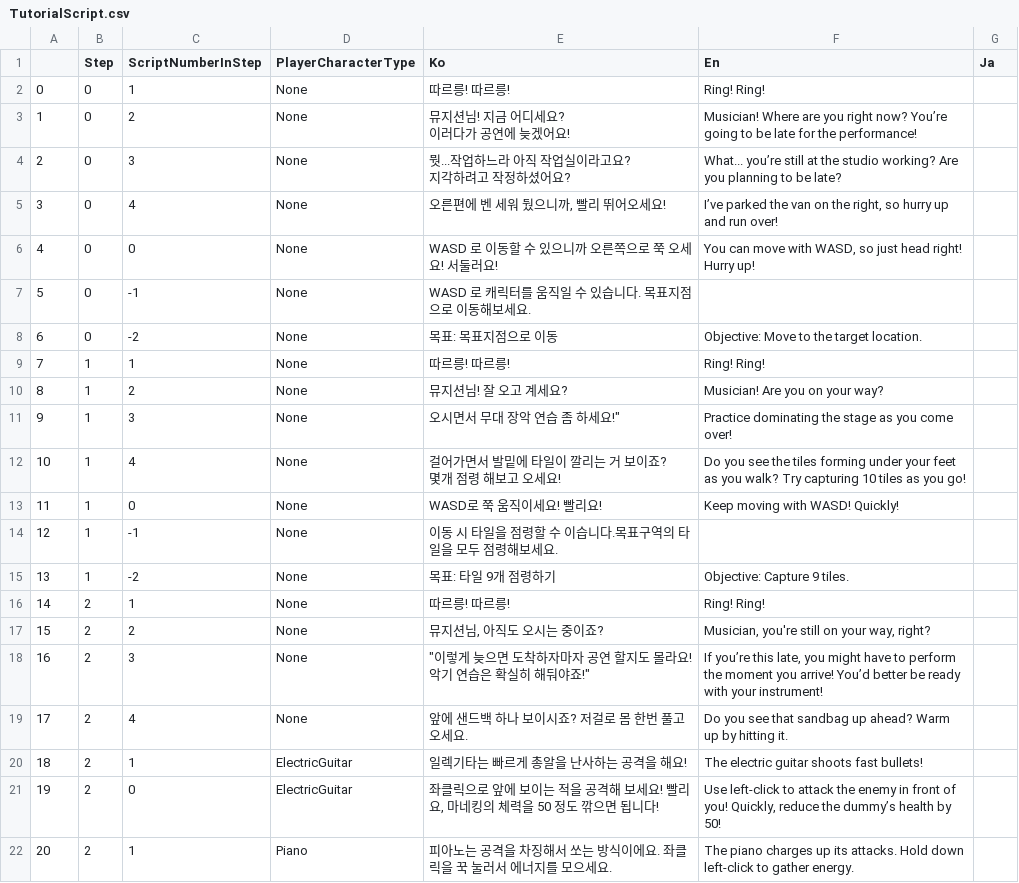
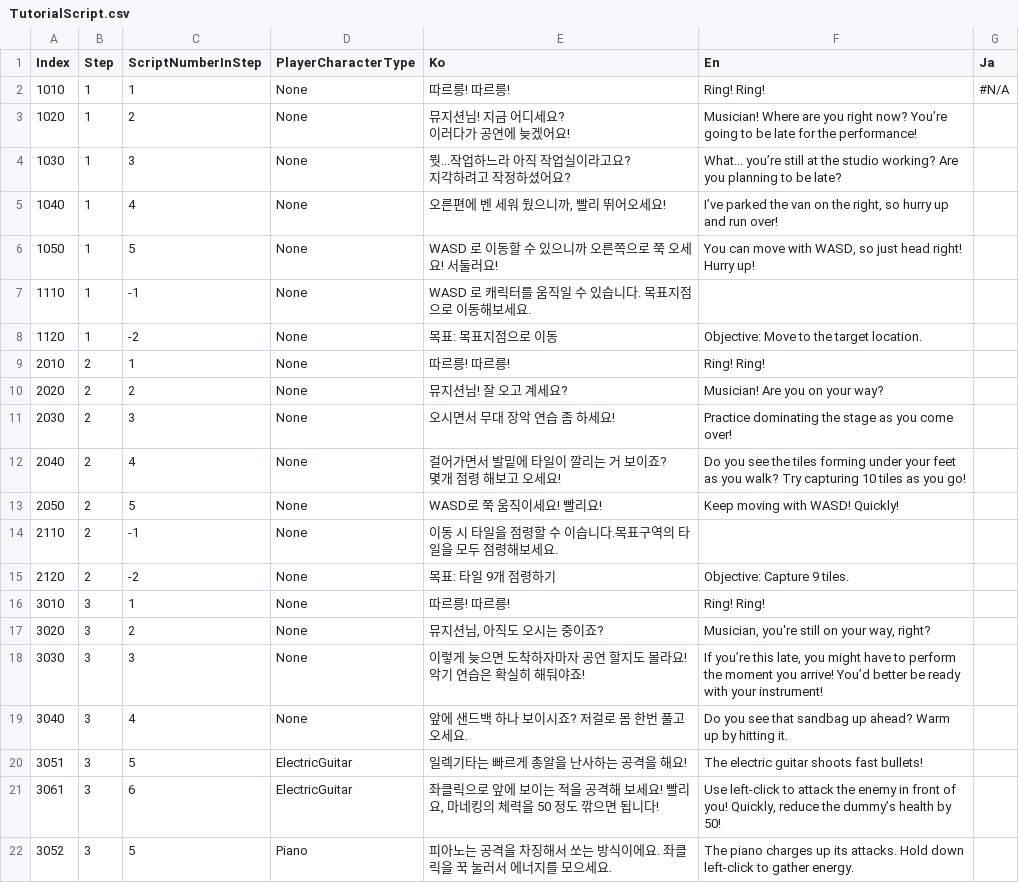
Before and after one commit to CK24-Surround/stereomix, a CSV file: StereoMix/DataTable/TutorialScript.csv, drawn as a sheet; only a part is shown; the diff covers the shown part only.

```diff
--- a/StereoMix/DataTable/TutorialScript.csv
+++ b/StereoMix/DataTable/TutorialScript.csv
@@ -1,25 +1,25 @@
-,Step,ScriptNumberInStep,PlayerCharacterType,Ko,En,Ja
-0,0,1,None,따르릉! 따르릉!,Ring! Ring!,
-1,0,2,None,"뮤지션님! 지금 어디세요?
-이러다가 공연에 늦겠어요!",Musician! Where are you right now? You’re going to be late for the performance!,
-2,0,3,None,"뭣...작업하느라 아직 작업실이라고요?
-지각하려고 작정하셨어요?",What... you’re still at the studio working? Are you planning to be late?,
-3,0,4,None,"오른편에 벤 세워 뒀으니까, 빨리 뛰어오세요!","I’ve parked the van on the right, so hurry up and run over!",
-4,0,0,None,WASD 로 이동할 수 있으니까 오른쪽으로 쭉 오세요! 서둘러요!,"You can move with WASD, so just head right! Hurry up!",
-5,0,-1,None,WASD 로 캐릭터를 움직일 수 있습니다. 목표지점으로 이동해보세요.,,
-6,0,-2,None,목표: 목표지점으로 이동,Objective: Move to the target location.,
-7,1,1,None,따르릉! 따르릉!,Ring! Ring!,
-8,1,2,None,뮤지션님! 잘 오고 계세요?,Musician! Are you on your way?,
-9,1,3,None,"오시면서 무대 장악 연습 좀 하세요!""",Practice dominating the stage as you come over!,
-10,1,4,None,"걸어가면서 발밑에 타일이 깔리는 거 보이죠?
-몇개 점령 해보고 오세요!",Do you see the tiles forming under your feet as you walk? Try capturing 10 tiles as you go!,
-11,1,0,None,WASD로 쭉 움직이세요! 빨리요!,Keep moving with WASD! Quickly!,
-12,1,-1,None,이동 시 타일을 점령할 수 이습니다.목표구역의 타일을 모두 점령해보세요.,,
-13,1,-2,None,목표: 타일 9개 점령하기,Objective: Capture 9 tiles.,
-14,2,1,None,따르릉! 따르릉!,Ring! Ring!,
-15,2,2,None,"뮤지션님, 아직도 오시는 중이죠?","Musician, you're still on your way, right?",
-16,2,3,None,"""이렇게 늦으면 도착하자마자 공연 할지도 몰라요! 악기 연습은 확실히 해둬야죠!""","If you’re this late, you might have to perform the moment you arrive! You’d better be ready with your instrument!",
-17,2,4,None,앞에 샌드백 하나 보이시죠? 저걸로 몸 한번 풀고 오세요.,Do you see that sandbag up ahead? Warm up by hitting it.,
-18,2,1,ElectricGuitar,일렉기타는 빠르게 총알을 난사하는 공격을 해요!,The electric guitar shoots fast bullets!,
-19,2,0,ElectricGuitar,"좌클릭으로 앞에 보이는 적을 공격해 보세요! 빨리요, 마네킹의 체력을 50 정도 깎으면 됩니다!","Use left-click to attack the enemy in front of you! Quickly, reduce the dummy’s health by 50!",
-20,2,1,Piano,피아노는 공격을 차징해서 쏘는 방식이에요. 좌클릭을 꾹 눌러서 에너지를 모으세요.,The piano charges up its attacks. Hold down left-click to gather energy.,
+Index,Step,ScriptNumberInStep,PlayerCharacterType,Ko,En,Ja
+1010,1,1,None,따르릉! 따르릉!,Ring! Ring!,#N/A
+1020,1,2,None,"뮤지션님! 지금 어디세요?
+이러다가 공연에 늦겠어요!",Musician! Where are you right now? You’re going to be late for the performance!,
+1030,1,3,None,"뭣...작업하느라 아직 작업실이라고요?
+지각하려고 작정하셨어요?",What... you’re still at the studio working? Are you planning to be late?,
+1040,1,4,None,"오른편에 벤 세워 뒀으니까, 빨리 뛰어오세요!","I’ve parked the van on the right, so hurry up and run over!",
+1050,1,5,None,WASD 로 이동할 수 있으니까 오른쪽으로 쭉 오세요! 서둘러요!,"You can move with WASD, so just head right! Hurry up!",
+1110,1,-1,None,WASD 로 캐릭터를 움직일 수 있습니다. 목표지점으로 이동해보세요.,,
+1120,1,-2,None,목표: 목표지점으로 이동,Objective: Move to the target location.,
+2010,2,1,None,따르릉! 따르릉!,Ring! Ring!,
+2020,2,2,None,뮤지션님! 잘 오고 계세요?,Musician! Are you on your way?,
+2030,2,3,None,오시면서 무대 장악 연습 좀 하세요!,Practice dominating the stage as you come over!,
+2040,2,4,None,"걸어가면서 발밑에 타일이 깔리는 거 보이죠?
+몇개 점령 해보고 오세요!",Do you see the tiles forming under your feet as you walk? Try capturing 10 tiles as you go!,
+2050,2,5,None,WASD로 쭉 움직이세요! 빨리요!,Keep moving with WASD! Quickly!,
+2110,2,-1,None,이동 시 타일을 점령할 수 이습니다.목표구역의 타일을 모두 점령해보세요.,,
+2120,2,-2,None,목표: 타일 9개 점령하기,Objective: Capture 9 tiles.,
+3010,3,1,None,따르릉! 따르릉!,Ring! Ring!,
+3020,3,2,None,"뮤지션님, 아직도 오시는 중이죠?","Musician, you're still on your way, right?",
+3030,3,3,None,이렇게 늦으면 도착하자마자 공연 할지도 몰라요! 악기 연습은 확실히 해둬야죠!,"If you’re this late, you might have to perform the moment you arrive! You’d better be ready with your instrument!",
+3040,3,4,None,앞에 샌드백 하나 보이시죠? 저걸로 몸 한번 풀고 오세요.,Do you see that sandbag up ahead? Warm up by hitting it.,
+3051,3,5,ElectricGuitar,일렉기타는 빠르게 총알을 난사하는 공격을 해요!,The electric guitar shoots fast bullets!,
+3061,3,6,ElectricGuitar,"좌클릭으로 앞에 보이는 적을 공격해 보세요! 빨리요, 마네킹의 체력을 50 정도 깎으면 됩니다!","Use left-click to attack the enemy in front of you! Quickly, reduce the dummy’s health by 50!",
+3052,3,5,Piano,피아노는 공격을 차징해서 쏘는 방식이에요. 좌클릭을 꾹 눌러서 에너지를 모으세요.,The piano charges up its attacks. Hold down left-click to gather energy.,
```
Also changed, not shown: 126 edited cells elsewhere in this file, 6 other files.
